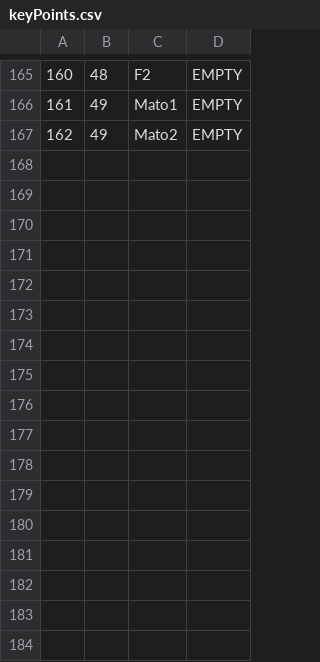
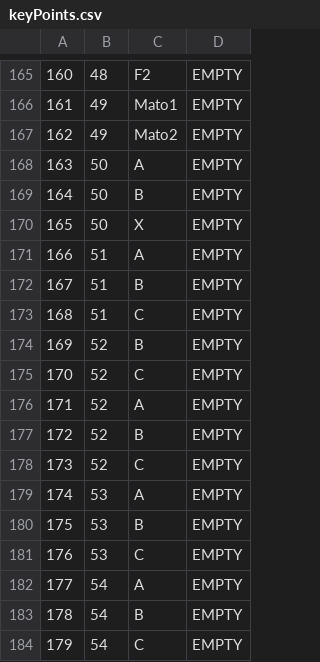
Before and after one commit to kovacevicanja/sims-grupa3-teamA, a CSV file: Resources/Data/keyPoints.csv, drawn as a sheet; only a part is shown, gaps mark what is left out; the diff names each change by its address in the sheet, - before the commit and + after, or states it on an @@ line.

```diff
--- a/Resources/Data/keyPoints.csv
+++ b/Resources/Data/keyPoints.csv
+row 168: 163 | 50 | A | EMPTY
+row 169: 164 | 50 | B | EMPTY
+row 170: 165 | 50 | X | EMPTY
+row 171: 166 | 51 | A | EMPTY
+row 172: 167 | 51 | B | EMPTY
+row 173: 168 | 51 | C | EMPTY
+row 174: 169 | 52 | B | EMPTY
+row 175: 170 | 52 | C | EMPTY
+row 176: 171 | 52 | A | EMPTY
+row 177: 172 | 52 | B | EMPTY
+row 178: 173 | 52 | C | EMPTY
+row 179: 174 | 53 | A | EMPTY
+row 180: 175 | 53 | B | EMPTY
+row 181: 176 | 53 | C | EMPTY
+row 182: 177 | 54 | A | EMPTY
+row 183: 178 | 54 | B | EMPTY
+row 184: 179 | 54 | C | EMPTY
```
Also changed, not shown: Resources/Data/notifications.csv, Resources/Data/tourImages.csv, 27 other files.
